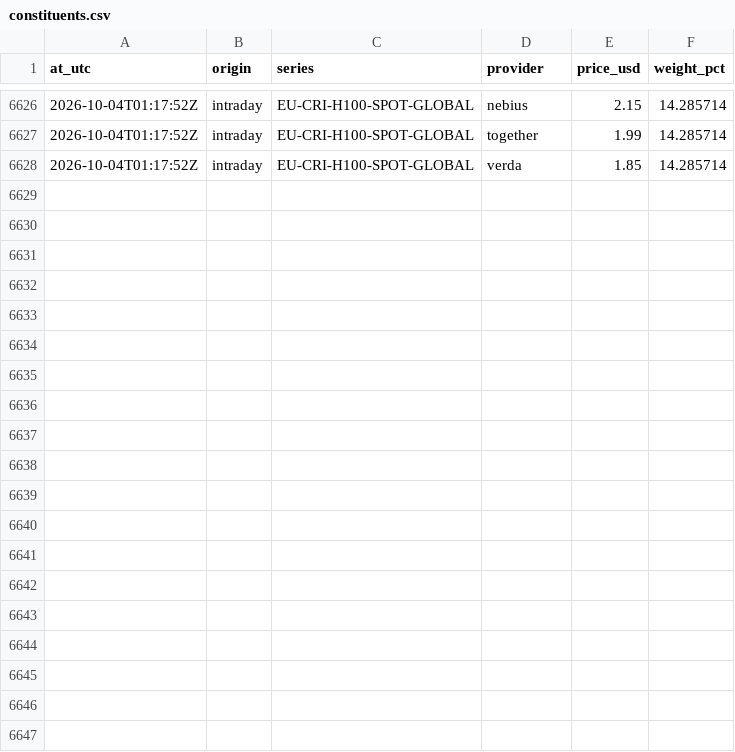
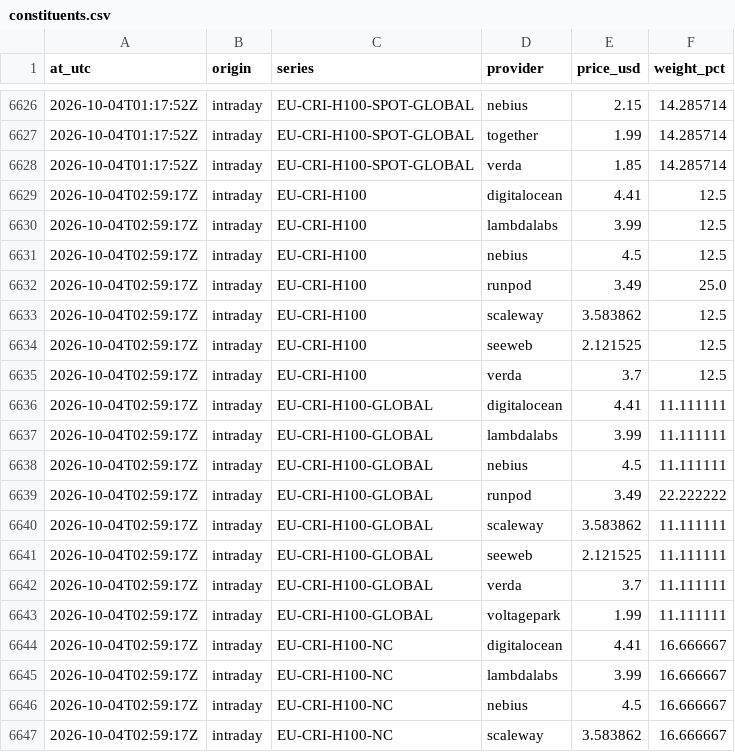
Before and after one commit to markrusch/Compute-Indices, a CSV file: site/data/intraday/constituents.csv, drawn as a sheet; only a part is shown, gaps mark what is left out; the diff covers the shown part only.

Commit message:
intraday: 2026-10-04 02:59 UTC

```diff
--- a/site/data/intraday/constituents.csv
+++ b/site/data/intraday/constituents.csv
@@ -6628 +6628,20 @@ at_utc,origin,series,provider,price_usd,weight_pct
 2026-10-04T01:17:52Z,intraday,EU-CRI-H100-SPOT-GLOBAL,verda,1.85,14.285714
+2026-10-04T02:59:17Z,intraday,EU-CRI-H100,digitalocean,4.41,12.5
+2026-10-04T02:59:17Z,intraday,EU-CRI-H100,lambdalabs,3.99,12.5
+2026-10-04T02:59:17Z,intraday,EU-CRI-H100,nebius,4.5,12.5
+2026-10-04T02:59:17Z,intraday,EU-CRI-H100,runpod,3.49,25.0
+2026-10-04T02:59:17Z,intraday,EU-CRI-H100,scaleway,3.583862,12.5
+2026-10-04T02:59:17Z,intraday,EU-CRI-H100,seeweb,2.121525,12.5
+2026-10-04T02:59:17Z,intraday,EU-CRI-H100,verda,3.7,12.5
+2026-10-04T02:59:17Z,intraday,EU-CRI-H100-GLOBAL,digitalocean,4.41,11.111111
+2026-10-04T02:59:17Z,intraday,EU-CRI-H100-GLOBAL,lambdalabs,3.99,11.111111
+2026-10-04T02:59:17Z,intraday,EU-CRI-H100-GLOBAL,nebius,4.5,11.111111
+2026-10-04T02:59:17Z,intraday,EU-CRI-H100-GLOBAL,runpod,3.49,22.222222
+2026-10-04T02:59:17Z,intraday,EU-CRI-H100-GLOBAL,scaleway,3.583862,11.111111
+2026-10-04T02:59:17Z,intraday,EU-CRI-H100-GLOBAL,seeweb,2.121525,11.111111
+2026-10-04T02:59:17Z,intraday,EU-CRI-H100-GLOBAL,verda,3.7,11.111111
+2026-10-04T02:59:17Z,intraday,EU-CRI-H100-GLOBAL,voltagepark,1.99,11.111111
+2026-10-04T02:59:17Z,intraday,EU-CRI-H100-NC,digitalocean,4.41,16.666667
+2026-10-04T02:59:17Z,intraday,EU-CRI-H100-NC,lambdalabs,3.99,16.666667
+2026-10-04T02:59:17Z,intraday,EU-CRI-H100-NC,nebius,4.5,16.666667
+2026-10-04T02:59:17Z,intraday,EU-CRI-H100-NC,scaleway,3.583862,16.666667
```
Also changed, not shown: 14 added rows elsewhere in this file, site/data/intraday/path.csv, 5 other files.
